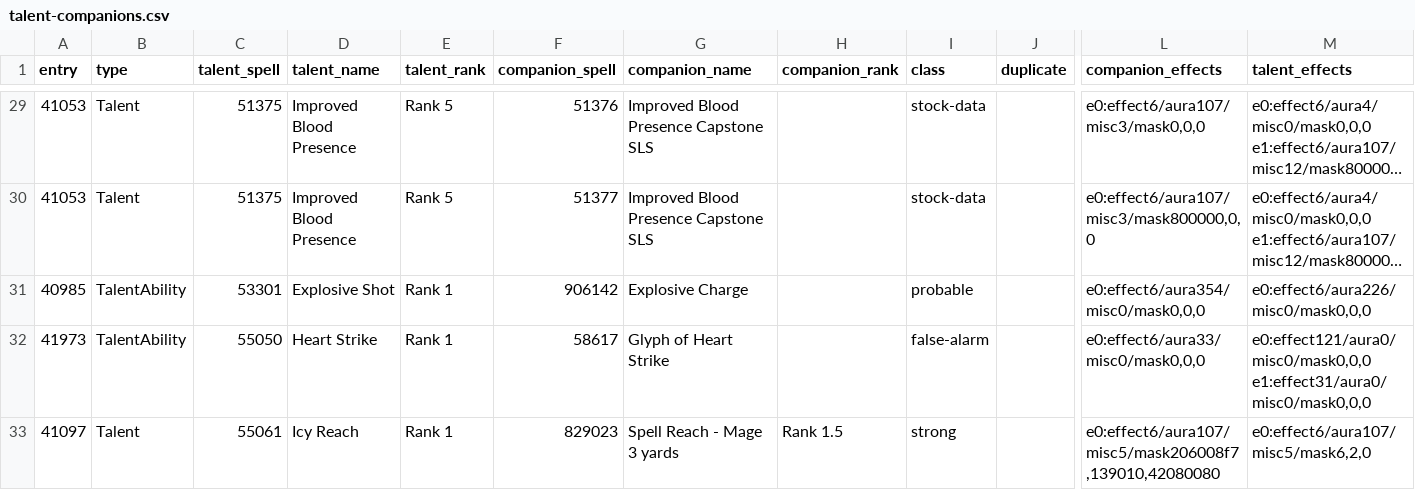
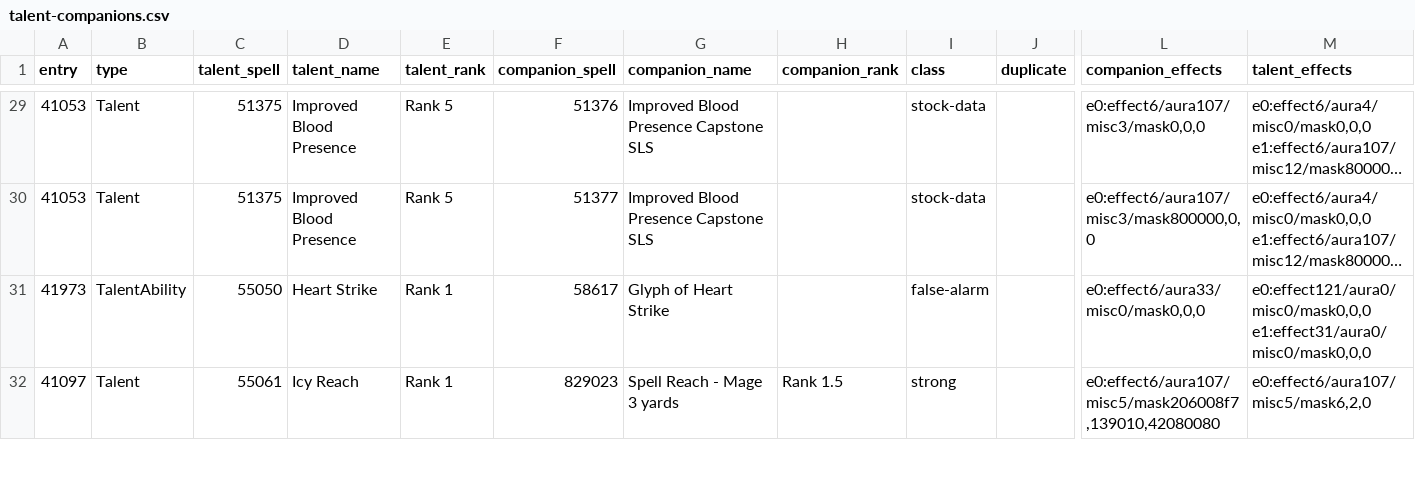
Before and after one commit to JaTynan/coa-wildcard-mystic, a CSV file: enchants/talent-companions.csv, drawn as a sheet; only a part is shown, gaps mark what is left out; long unchanged cells end in …; rows hold the shown columns only; the diff covers the shown part only; the diff names each change by its address in the sheet, - before the commit and + after, or states it on an @@ line.

```diff
--- a/enchants/talent-companions.csv
+++ b/enchants/talent-companions.csv
-row 31: 40985 | TalentAbility | 53301 | Explosive Shot | Rank 1 | 906142 | Explosive Charge |  | probable |  | e0:effect6/aura354/misc0/mask0,0,0 | e0:effect6/aura226/misc0/mask0,0,0
```
Also changed, not shown: 2 removed rows elsewhere in this file, 3 other files.
